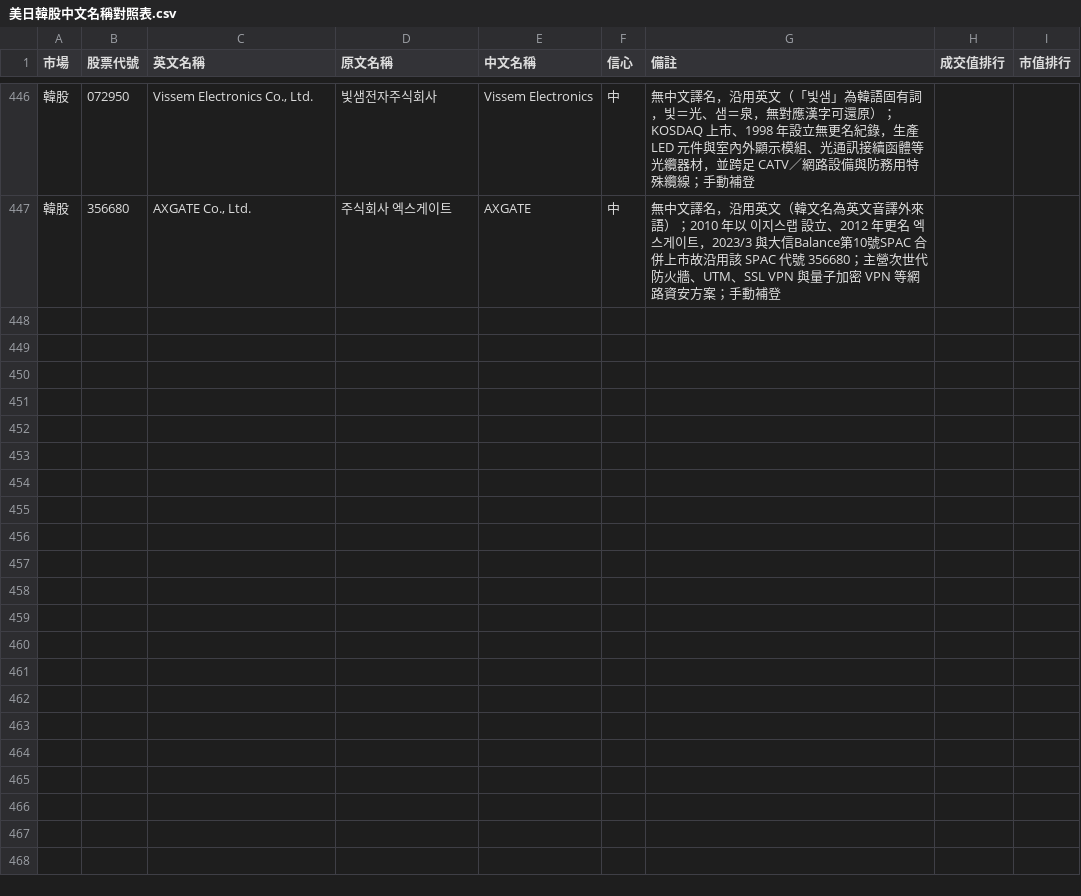
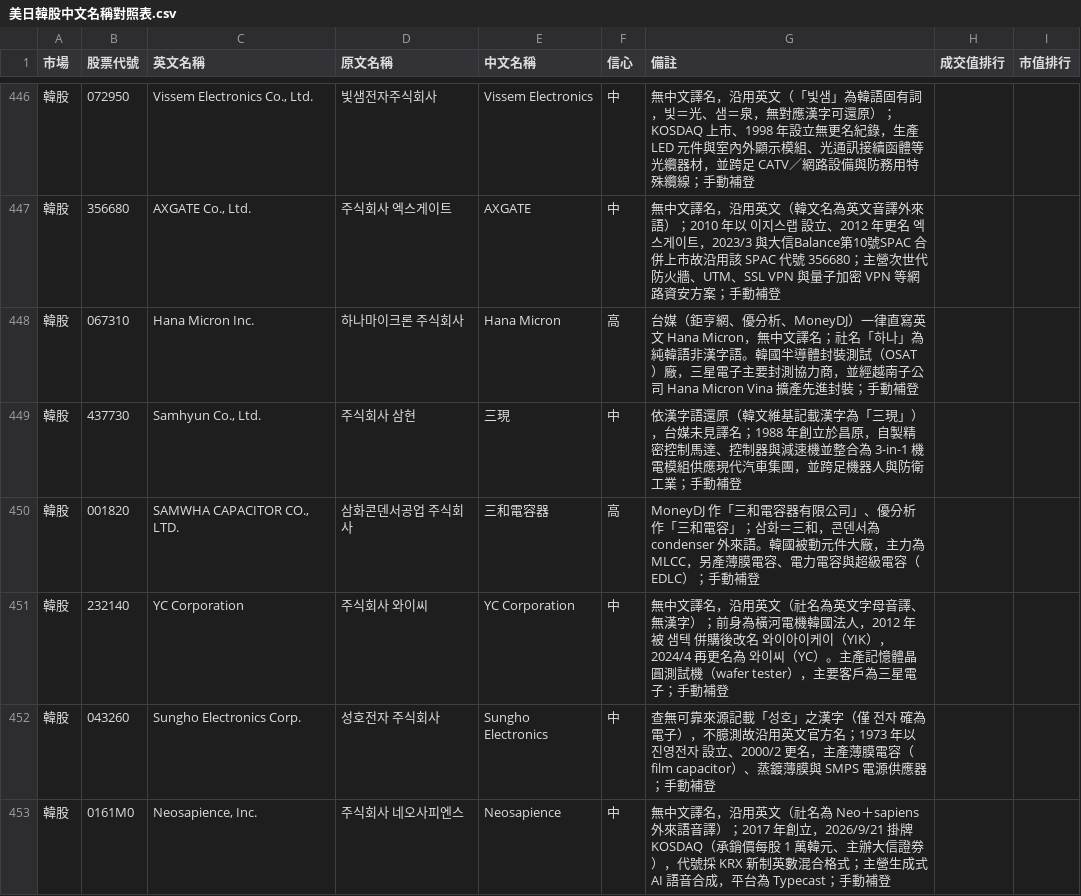
Before and after one commit to ntuacurry/stock-data, a CSV file: 美日韓股中文名稱對照表.csv, drawn as a sheet; only a part is shown, gaps mark what is left out; the diff names each change by its address in the sheet, - before the commit and + after, or states it on an @@ line.

Commit message:
chore: 更新美日韓股中文名稱對照表 (2026-09-22)

```diff
--- a/美日韓股中文名稱對照表.csv
+++ b/美日韓股中文名稱對照表.csv
+row 448: 韓股 | 067310 | Hana Micron Inc. | 하나마이크론 주식회사 | Hana Micron | 高 | 台媒（鉅亨網、優分析、MoneyDJ）一律直寫英文 Hana Micron，無中文譯名；社名「하나」為純韓語非漢字語。韓國半導體封裝測試（OSAT）廠，三星電子主要封測協力商，並經越南子公司 Hana Micron Vina 擴產先進封裝；手動補登
+row 449: 韓股 | 437730 | Samhyun Co., Ltd. | 주식회사 삼현 | 三現 | 中 | 依漢字語還原（韓文維基記載漢字為「三現」），台媒未見譯名；1988 年創立於昌原，自製精密控制馬達、控制器與減速機並整合為 3-in-1 機電模組供應現代汽車集團，並跨足機器人與防衛工業；手動補登
+row 450: 韓股 | 001820 | SAMWHA CAPACITOR CO., LTD. | 삼화콘덴서공업 주식회사 | 三和電容器 | 高 | MoneyDJ 作「三和電容器有限公司」、優分析作「三和電容」；삼화＝三和，콘덴서為 condenser 外來語。韓國被動元件大廠，主力為 MLCC，另產薄膜電容、電力電容與超級電容（EDLC）；手動補登
+row 451: 韓股 | 232140 | YC Corporation | 주식회사 와이씨 | YC Corporation | 中 | 無中文譯名，沿用英文（社名為英文字母音譯、無漢字）；前身為橫河電機韓國法人，2012 年被 샘텍 併購後改名 와이아이케이（YIK），2024/4 再更名為 와이씨（YC）。主產記憶體晶圓測試機（wafer tester），主要客戶為三星電子；手動補登
+row 452: 韓股 | 043260 | Sungho Electronics Corp. | 성호전자 주식회사 | Sungho Electronics | 中 | 查無可靠來源記載「성호」之漢字（僅 전자 確為電子），不臆測故沿用英文官方名；1973 年以 진영전자 設立、2000/2 更名，主產薄膜電容（film capacitor）、蒸鍍薄膜與 SMPS 電源供應器；手動補登
+row 453: 韓股 | 0161M0 | Neosapience, Inc. | 주식회사 네오사피엔스 | Neosapience | 中 | 無中文譯名，沿用英文（社名為 Neo＋sapiens 外來語音譯）；2017 年創立，2026/9/21 掛牌 KOSDAQ（承銷價每股 1 萬韓元、主辦大信證券），代號採 KRX 新制英數混合格式；主營生成式 AI 語音合成，平台為 Typecast；手動補登
```
